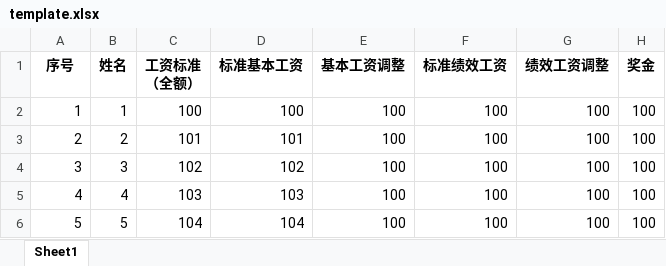
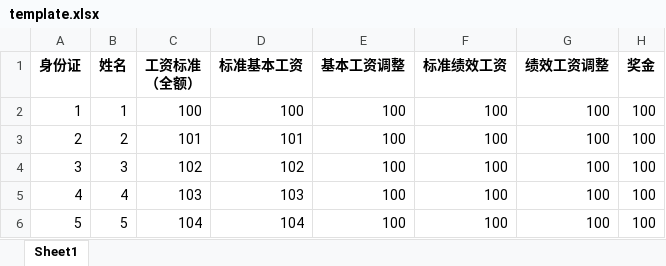
Before and after one commit to xueenze/electron-excel-analysis, an Excel workbook: template.xlsx, sheet Sheet1, drawn as a sheet; only a part is shown; values as stored, in another font and other column widths than the file's, no borders; the diff names each change by its address in the sheet, - before the commit and + after, or states it on an @@ line.

Commit message:
修改模板

```diff
--- a/template.xlsx (sheet Sheet1)
+++ b/template.xlsx (sheet Sheet1)
-A1: 序号
+A1: 身份证
```
